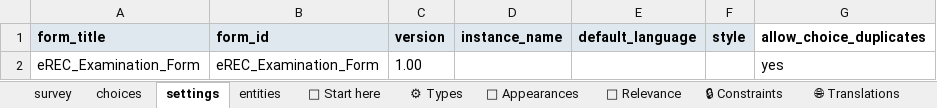
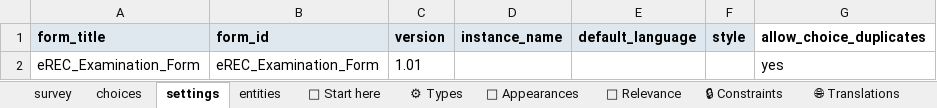
Before and after one commit to chrissyhroberts/eREC_Visual_Acuity_Tropical_Data, an Excel workbook: eREC_Examination_Form.xlsx, sheet settings, drawn as a sheet; values as stored, in another font and other column widths than the file's, no borders; the diff names each change by its address in the sheet, - before the commit and + after, or states it on an @@ line.

```diff
--- a/eREC_Examination_Form.xlsx (sheet settings)
+++ b/eREC_Examination_Form.xlsx (sheet settings)
-C2 (version): 1.00
+C2 (version): 1.01
```
Also changed, not shown: sheet survey, 5 other files.
